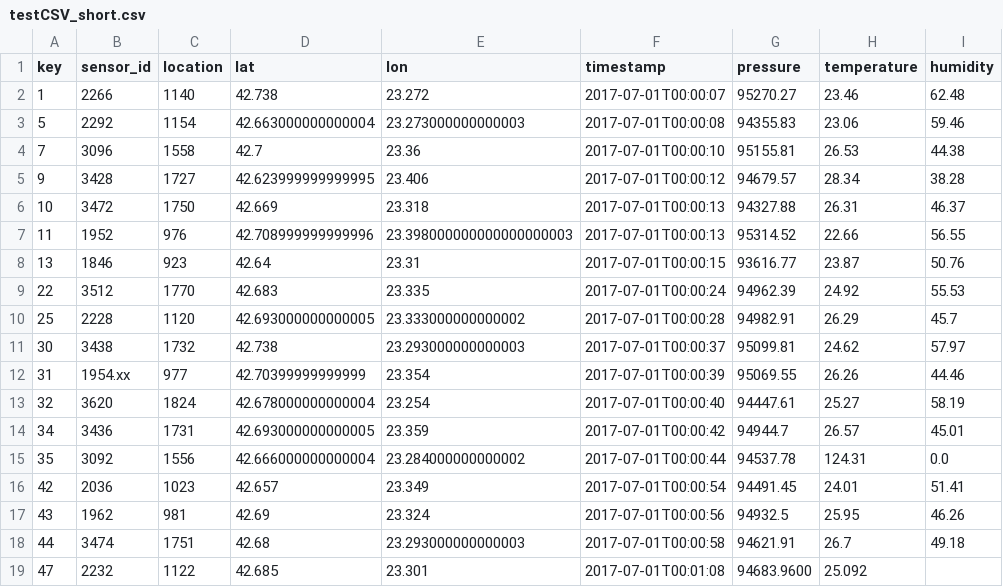
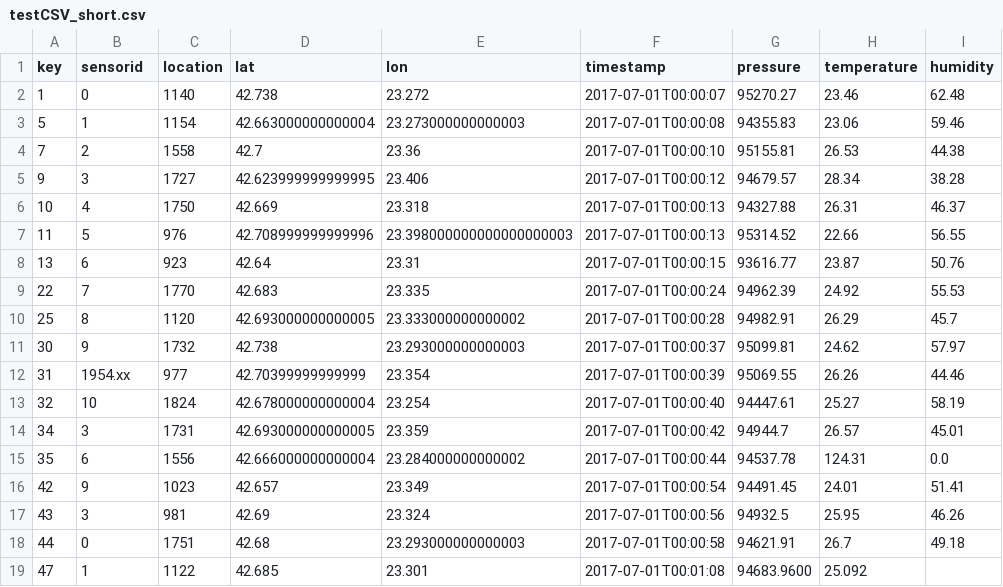
Before and after one commit to zBrainiac/Spark-scala, a CSV file: data/testCSV_short.csv, drawn as a sheet.

```diff
--- a/data/testCSV_short.csv
+++ b/data/testCSV_short.csv
@@ -1,19 +1,19 @@
-key,sensor_id,location,lat,lon,timestamp,pressure,temperature,humidity
-1,2266,1140,42.738,23.272,2017-07-01T00:00:07,95270.27,23.46,62.48
-5,2292,1154,42.663000000000004,23.273000000000003,2017-07-01T00:00:08,94355.83,23.06,59.46
-7,3096,1558,42.7,23.36,2017-07-01T00:00:10,95155.81,26.53,44.38
-9,3428,1727,42.623999999999995,23.406,2017-07-01T00:00:12,94679.57,28.34,38.28
-10,3472,1750,42.669,23.318,2017-07-01T00:00:13,94327.88,26.31,46.37
-11,1952,976,42.708999999999996,23.398000000000000000003,2017-07-01T00:00:13,95314.52,22.66,56.55
-13,1846,923,42.64,23.31,2017-07-01T00:00:15,93616.77,23.87,50.76
-22,3512,1770,42.683,23.335,2017-07-01T00:00:24,94962.39,24.92,55.53
-25,2228,1120,42.693000000000005,23.333000000000002,2017-07-01T00:00:28,94982.91,26.29,45.7
-30,3438,1732,42.738,23.293000000000003,2017-07-01T00:00:37,95099.81,24.62,57.97
+key,sensorid,location,lat,lon,timestamp,pressure,temperature,humidity
+1,0,1140,42.738,23.272,2017-07-01T00:00:07,95270.27,23.46,62.48
+5,1,1154,42.663000000000004,23.273000000000003,2017-07-01T00:00:08,94355.83,23.06,59.46
+7,2,1558,42.7,23.36,2017-07-01T00:00:10,95155.81,26.53,44.38
+9,3,1727,42.623999999999995,23.406,2017-07-01T00:00:12,94679.57,28.34,38.28
+10,4,1750,42.669,23.318,2017-07-01T00:00:13,94327.88,26.31,46.37
+11,5,976,42.708999999999996,23.398000000000000000003,2017-07-01T00:00:13,95314.52,22.66,56.55
+13,6,923,42.64,23.31,2017-07-01T00:00:15,93616.77,23.87,50.76
+22,7,1770,42.683,23.335,2017-07-01T00:00:24,94962.39,24.92,55.53
+25,8,1120,42.693000000000005,23.333000000000002,2017-07-01T00:00:28,94982.91,26.29,45.7
+30,9,1732,42.738,23.293000000000003,2017-07-01T00:00:37,95099.81,24.62,57.97
 31,1954.xx,977,42.70399999999999,23.354,2017-07-01T00:00:39,95069.55,26.26,44.46
-32,3620,1824,42.678000000000004,23.254,2017-07-01T00:00:40,94447.61,25.27,58.19
-34,3436,1731,42.693000000000005,23.359,2017-07-01T00:00:42,94944.7,26.57,45.01
-35,3092,1556,42.666000000000004,23.284000000000002,2017-07-01T00:00:44,94537.78,124.31,0.0
-42,2036,1023,42.657,23.349,2017-07-01T00:00:54,94491.45,24.01,51.41
-43,1962,981,42.69,23.324,2017-07-01T00:00:56,94932.5,25.95,46.26
-44,3474,1751,42.68,23.293000000000003,2017-07-01T00:00:58,94621.91,26.7,49.18
-47,2232,1122,42.685,23.301,2017-07-01T00:01:08,94683.9600,25.092
+32,10,1824,42.678000000000004,23.254,2017-07-01T00:00:40,94447.61,25.27,58.19
+34,3,1731,42.693000000000005,23.359,2017-07-01T00:00:42,94944.7,26.57,45.01
+35,6,1556,42.666000000000004,23.284000000000002,2017-07-01T00:00:44,94537.78,124.31,0.0
+42,9,1023,42.657,23.349,2017-07-01T00:00:54,94491.45,24.01,51.41
+43,3,981,42.69,23.324,2017-07-01T00:00:56,94932.5,25.95,46.26
+44,0,1751,42.68,23.293000000000003,2017-07-01T00:00:58,94621.91,26.7,49.18
+47,1,1122,42.685,23.301,2017-07-01T00:01:08,94683.9600,25.092
```
Also changed, not shown: data/lookup.csv, 12 other files.
